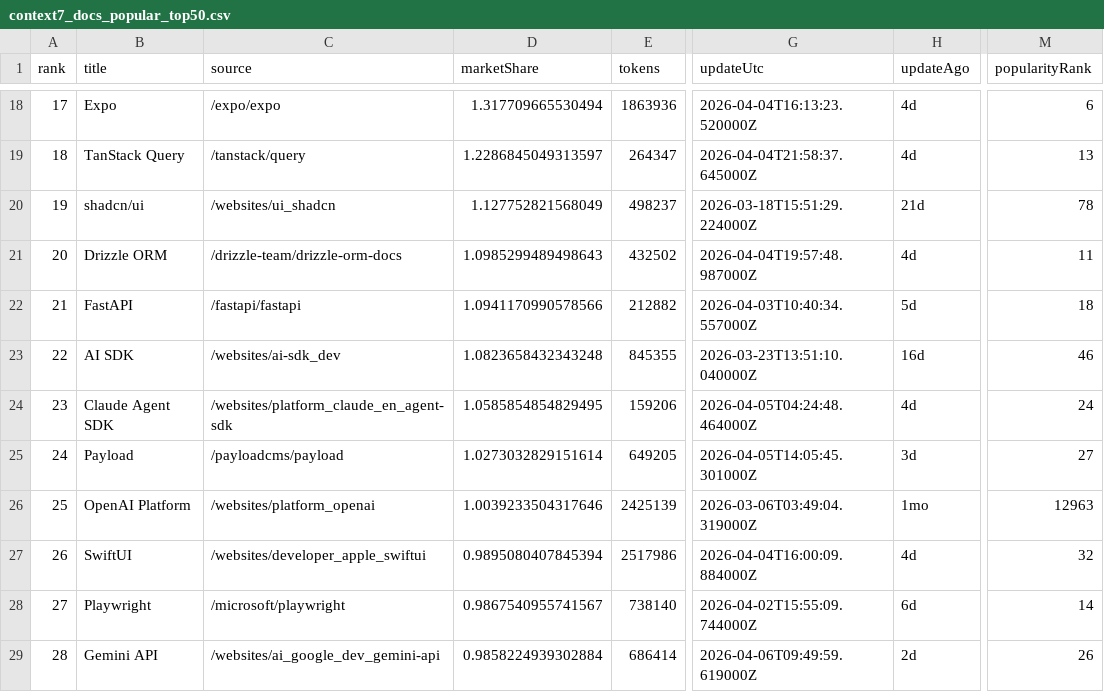
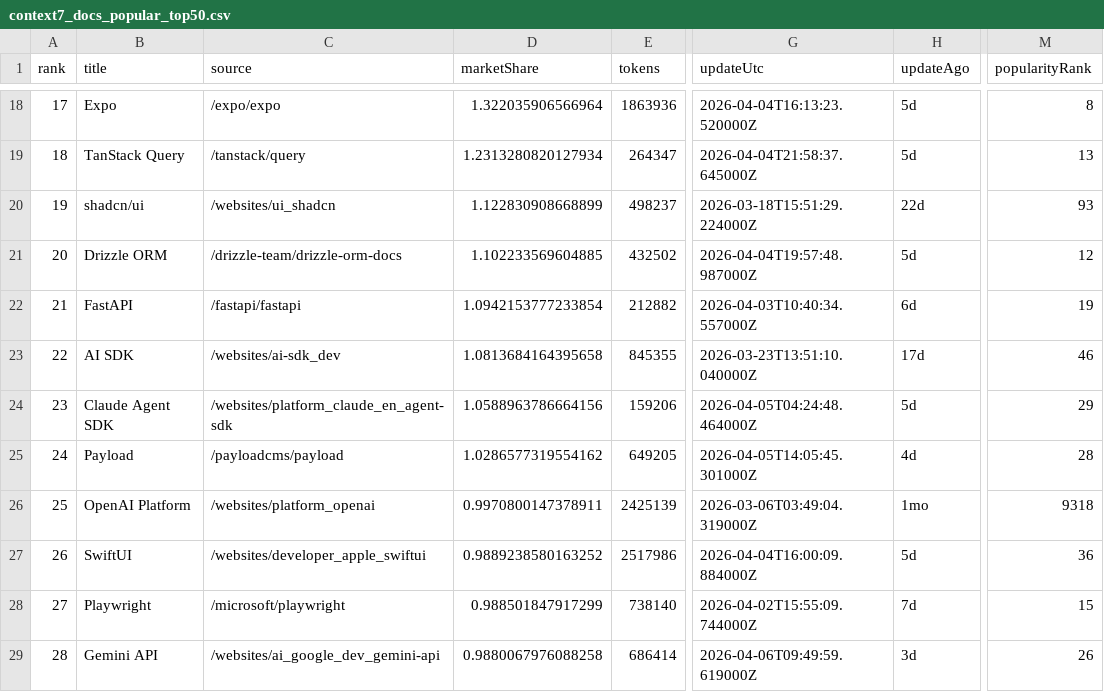
Before and after one commit to LouisLau-art/multi-agent-skills-catalog, a CSV file: docs/data/context7_docs_popular_top50.csv, drawn as a sheet; only a part is shown, gaps mark what is left out; the diff covers the shown part only; the diff names each change by its address in the sheet, - before the commit and + after, or states it on an @@ line.

```diff
--- a/docs/data/context7_docs_popular_top50.csv
+++ b/docs/data/context7_docs_popular_top50.csv
-D18 (marketShare): 1.317709665530494
+D18 (marketShare): 1.322035906566964
-H18:H19 (updateAgo): 4d
+H18:H19 (updateAgo): 5d
-M18 (popularityRank): 6
+M18 (popularityRank): 8
-D19 (marketShare): 1.2286845049313597
+D19 (marketShare): 1.2313280820127934
-D20 (marketShare): 1.127752821568049
+D20 (marketShare): 1.122830908668899
-H20 (updateAgo): 21d
+H20 (updateAgo): 22d
-M20 (popularityRank): 78
+M20 (popularityRank): 93
-D21 (marketShare): 1.0985299489498643
+D21 (marketShare): 1.102233569604885
-H21 (updateAgo): 4d
+H21 (updateAgo): 5d
-M21 (popularityRank): 11
+M21 (popularityRank): 12
-D22 (marketShare): 1.0941170990578566
+D22 (marketShare): 1.0942153777233854
-H22 (updateAgo): 5d
+H22 (updateAgo): 6d
-M22 (popularityRank): 18
+M22 (popularityRank): 19
-D23 (marketShare): 1.0823658432343248
+D23 (marketShare): 1.0813684164395658
-H23 (updateAgo): 16d
+H23 (updateAgo): 17d
-D24 (marketShare): 1.0585854854829495
+D24 (marketShare): 1.0588963786664156
-H24 (updateAgo): 4d
+H24 (updateAgo): 5d
-M24 (popularityRank): 24
+M24 (popularityRank): 29
-D25 (marketShare): 1.0273032829151614
+D25 (marketShare): 1.0286577319554162
-H25 (updateAgo): 3d
+H25 (updateAgo): 4d
-M25 (popularityRank): 27
+M25 (popularityRank): 28
-D26 (marketShare): 1.0039233504317646
+D26 (marketShare): 0.9970800147378911
-M26 (popularityRank): 12963
+M26 (popularityRank): 9318
-D27 (marketShare): 0.9895080407845394
+D27 (marketShare): 0.9889238580163252
-H27 (updateAgo): 4d
+H27 (updateAgo): 5d
-M27 (popularityRank): 32
+M27 (popularityRank): 36
-D28 (marketShare): 0.9867540955741567
+D28 (marketShare): 0.988501847917299
-H28 (updateAgo): 6d
+H28 (updateAgo): 7d
-M28 (popularityRank): 14
+M28 (popularityRank): 15
-D29 (marketShare): 0.9858224939302884
+D29 (marketShare): 0.9880067976088258
-H29 (updateAgo): 2d
+H29 (updateAgo): 3d
```
Also changed, not shown: 148 edited cells elsewhere in this file, docs/data/skills_sh_all_time_top2000.csv, 4 other files.
